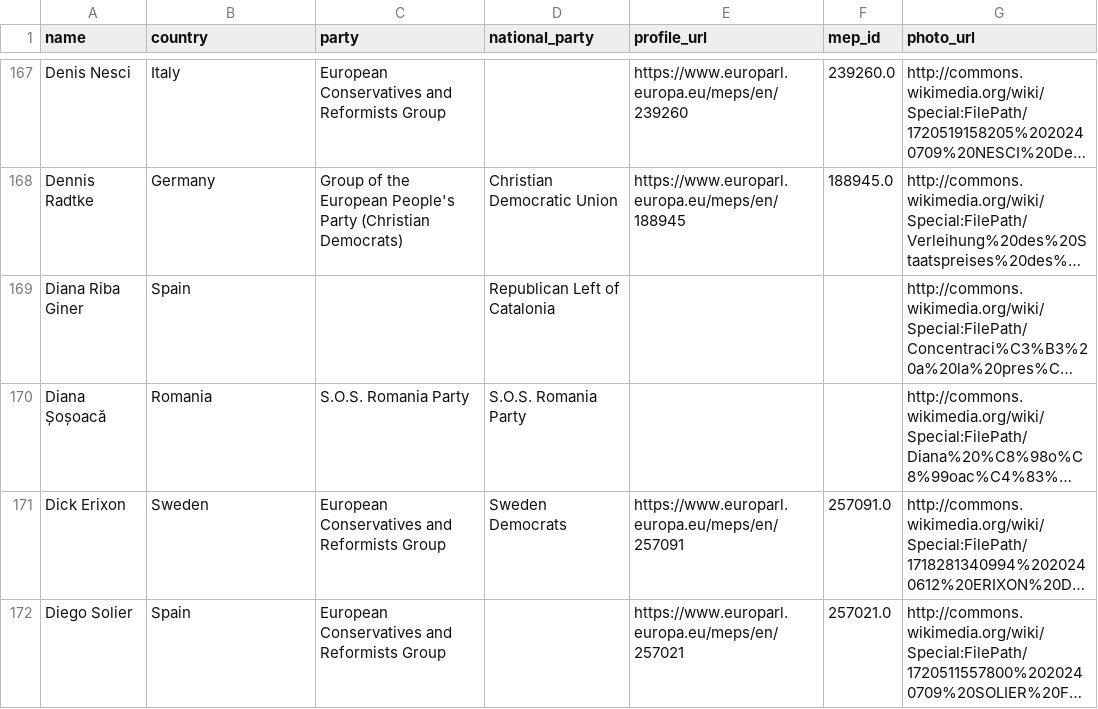
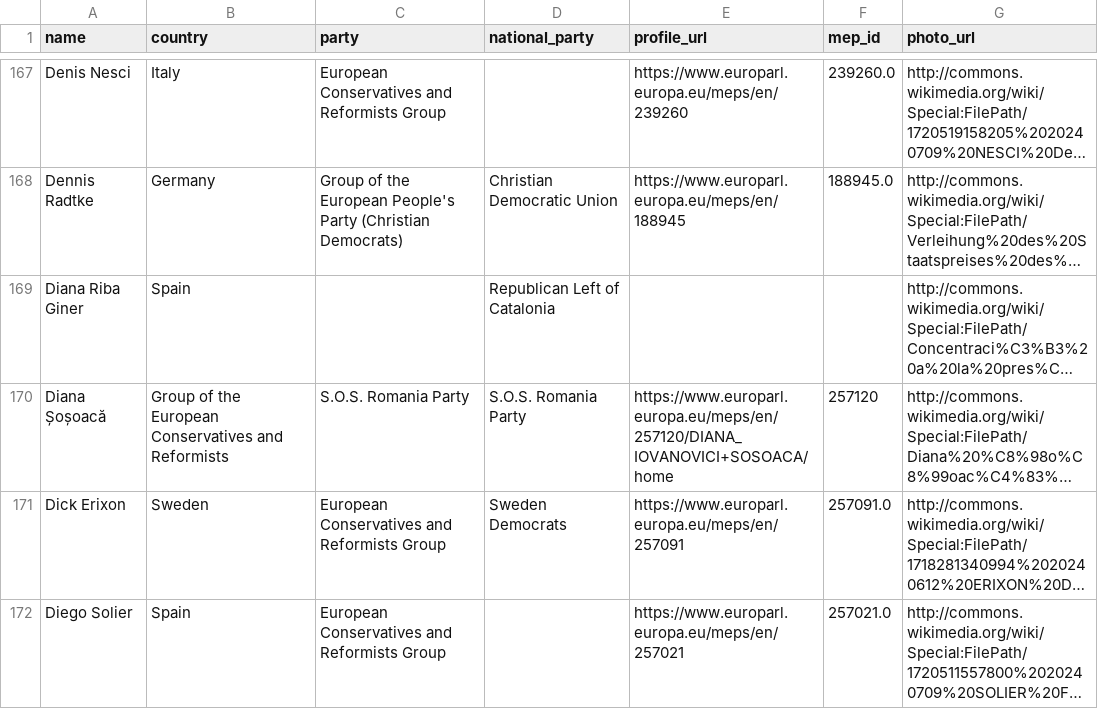
Before and after one commit to alexmoneton/wheresmymep, a CSV file: data/meps.csv, drawn as a sheet; only a part is shown, gaps mark what is left out; long unchanged cells end in …; the diff covers the shown part only; the diff names each change by its address in the sheet, - before the commit and + after, or states it on an @@ line.

Commit message:
fix: Assign MEP IDs to 13 previously unmatched MEPs
- Found and assigned real European Parliament IDs to 13 MEPs
- Adrian Axinia: 257117 (was null, now has profile page)
- Luis Lazarus: 257118, Diana Șoșoacă: 257120, Virgil Popescu: 257107
- Gaetano Pedullà: 257126, Giuseppina Princi: 257128, Domenico Lucano: 257129
- Ignazio Marino: 257132, Vlad Voiculescu: 257112, Ștefan Mușoiu: 257103
- Roxana Mînzatu: 257105, Claudiu Târziu: 257114, Șerban-Dimitrie Sturdza: 257119

These MEPs now have:
- Valid profile pages accessible via /mep/[id] routes
- Correct European Parliament profile URLs
- Proper party affiliations (European Conservatives and Reformists)

Resolves issue where clicking on these MEPs led to 'MEP Not Found' errors.
Total MEPs with valid IDs increased from 638 to 651.

```diff
--- a/data/meps.csv
+++ b/data/meps.csv
-B170 (country): Romania
+B170 (country): Group of the European Conservatives and Reformists
-E170 (profile_url): (empty)
+E170 (profile_url): https://www.europarl.europa.eu/meps/en/257120/DIANA_IOVANOVICI+SOSOACA/home
-F170 (mep_id): (empty)
+F170 (mep_id): 257120
```
Also changed, not shown: 56 edited cells elsewhere in this file, 2 other files.
